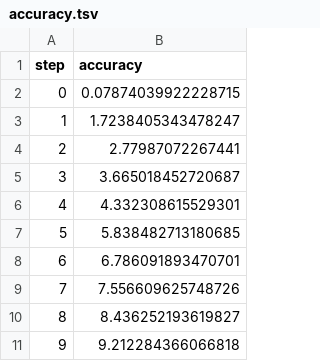
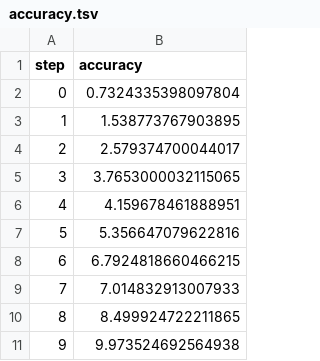
Before and after one commit to AkshayHorizon/Pipeline, a TSV file: dvclive/plots/metrics/train/accuracy.tsv, drawn as a sheet.

```diff
--- a/dvclive/plots/metrics/train/accuracy.tsv
+++ b/dvclive/plots/metrics/train/accuracy.tsv
@@ -1,11 +1,11 @@
 step	accuracy
-0	0.07874039922228715
-1	1.7238405343478247
-2	2.77987072267441
-3	3.665018452720687
-4	4.332308615529301
-5	5.838482713180685
-6	6.786091893470701
-7	7.556609625748726
-8	8.436252193619827
-9	9.212284366066818
+0	0.7324335398097804
+1	1.538773767903895
+2	2.579374700044017
+3	3.7653000032115065
+4	4.159678461888951
+5	5.356647079622816
+6	6.7924818660466215
+7	7.014832913007933
+8	8.499924722211865
+9	9.973524692564938
```
Also changed, not shown: dvclive/plots/metrics/train/loss.tsv, dvclive/plots/metrics/val/accuracy.tsv, 5 other files.
